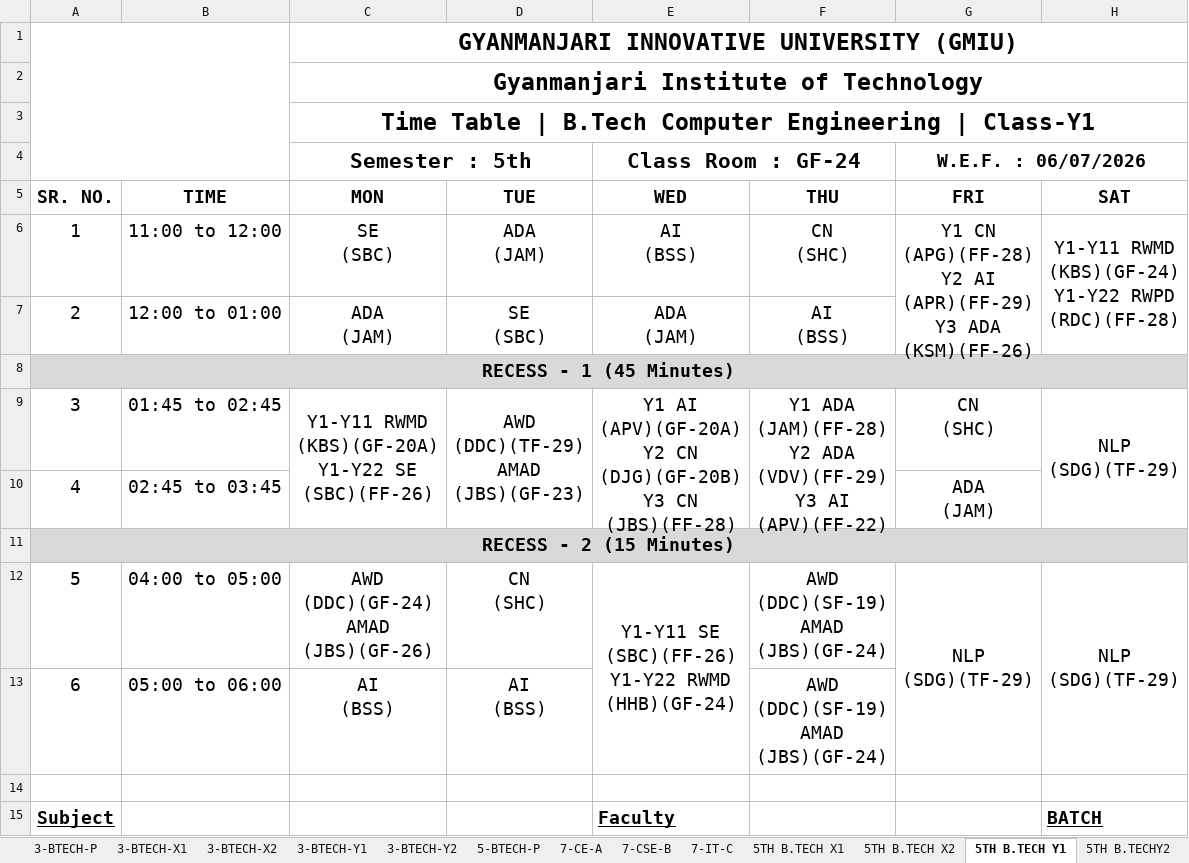
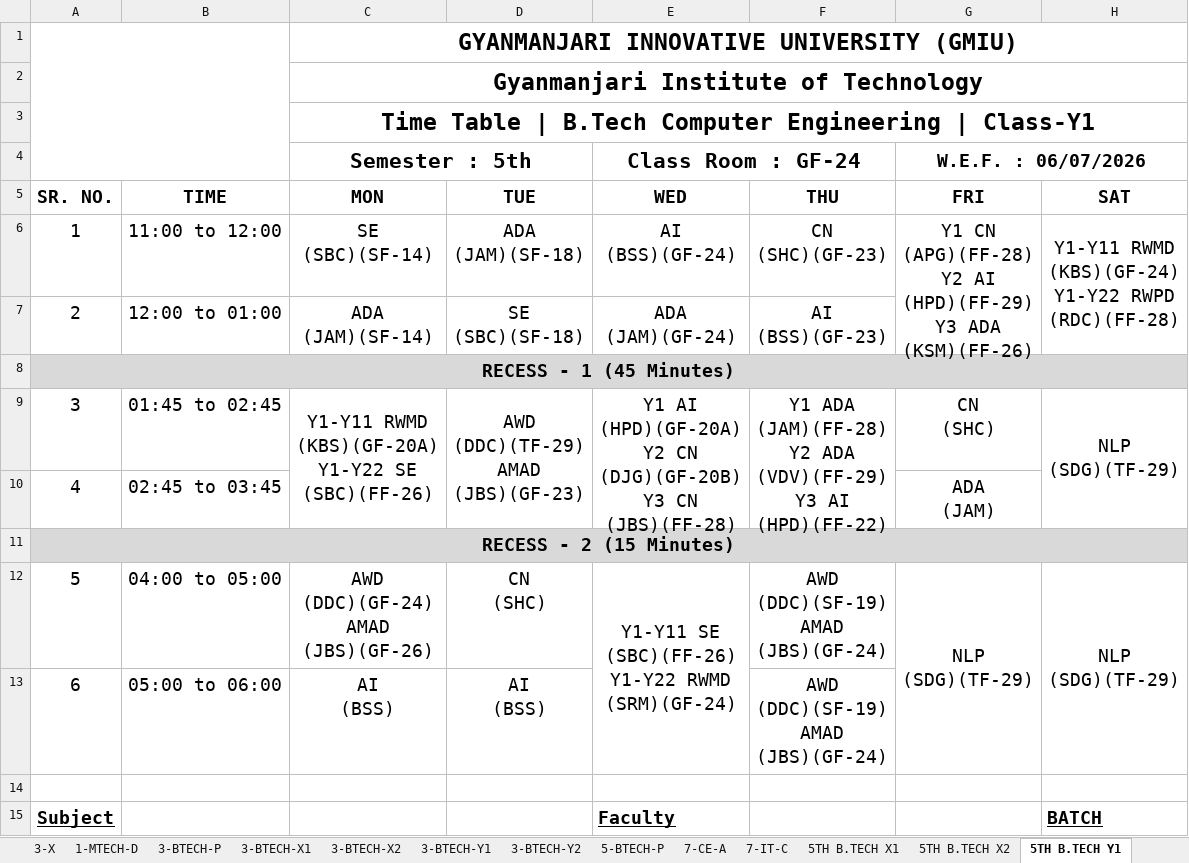
Before and after one commit to dkdholakiya/IT-Department, an Excel workbook: uploads/student_timetable/DRC-TIME TABLE.xlsx, sheet 5TH B.TECH Y1, drawn as a sheet; only a part is shown; values as stored, in another font and other column widths than the file's, no borders; charts and pictures not drawn; ↵ is a line break in a cell; the diff covers the shown part only; the diff names each change by its address in the sheet, - before the commit and + after, or states it on an @@ line.

```diff
--- a/uploads/student_timetable/DRC-TIME TABLE.xlsx (sheet 5TH B.TECH Y1)
+++ b/uploads/student_timetable/DRC-TIME TABLE.xlsx (sheet 5TH B.TECH Y1)
-C6 (Semester : 5th): SE ↵ (SBC)
+C6 (Semester : 5th): SE ↵ (SBC)(SF-14)
-D6: ADA ↵ (JAM)
+D6: ADA ↵ (JAM)(SF-18)
-E6 (Class Room : GF-24): AI ↵ (BSS)
+E6 (Class Room : GF-24): AI ↵ (BSS)(GF-24)
-F6: CN ↵ (SHC)
+F6: CN ↵ (SHC)(GF-23)
-G6 (W.E.F. : 06/07/2026): …Y2 AI ↵ (APR)(FF-29) ↵ Y3 ADA…
+G6 (W.E.F. : 06/07/2026): …Y2 AI ↵ (HPD)(FF-29) ↵ Y3 ADA…
-C7 (Semester : 5th): ADA ↵ (JAM)
+C7 (Semester : 5th): ADA ↵ (JAM)(SF-14)
-D7: SE ↵ (SBC)
+D7: SE ↵ (SBC)(SF-18)
-E7 (Class Room : GF-24): ADA ↵ (JAM)
+E7 (Class Room : GF-24): ADA ↵ (JAM)(GF-24)
-F7: AI ↵ (BSS)
+F7: AI ↵ (BSS)(GF-23)
-E9 (Class Room : GF-24): Y1 AI ↵ (APV)(GF-20A) ↵ Y2 CN…
+E9 (Class Room : GF-24): Y1 AI ↵ (HPD)(GF-20A) ↵ Y2 CN…
-F9: …Y3 AI ↵ (APV)(FF-22)
+F9: …Y3 AI ↵ (HPD)(FF-22)
-E12 (Class Room : GF-24): …Y1-Y22 RWMD ↵ (HHB)(GF-24)
+E12 (Class Room : GF-24): …Y1-Y22 RWMD ↵ (SRM)(GF-24)
```
Also changed, not shown: 3 edited cells and cell formats elsewhere in this sheet, sheet 1-BTECH-X2(IT), sheet 1-BTECH-X1, sheet 5TH B.TECHZ, sheet 5TH B.TECHY2, sheet 5TH B.TECH X2, sheet 3-BTECH-Y2, 21 more sheets, other sheet tabs, charts or pictures, 3 other files.
